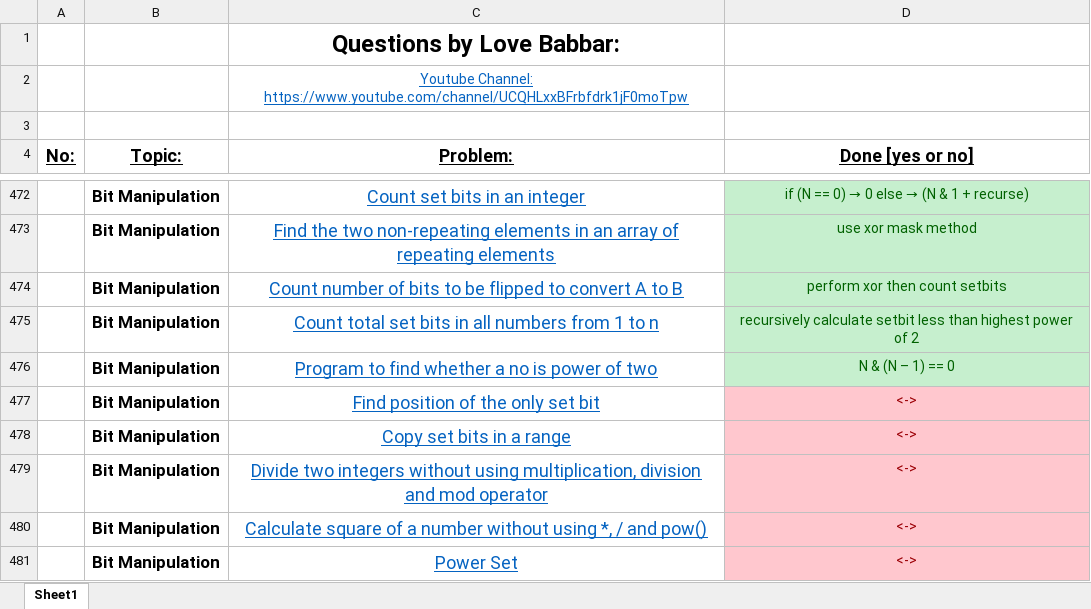
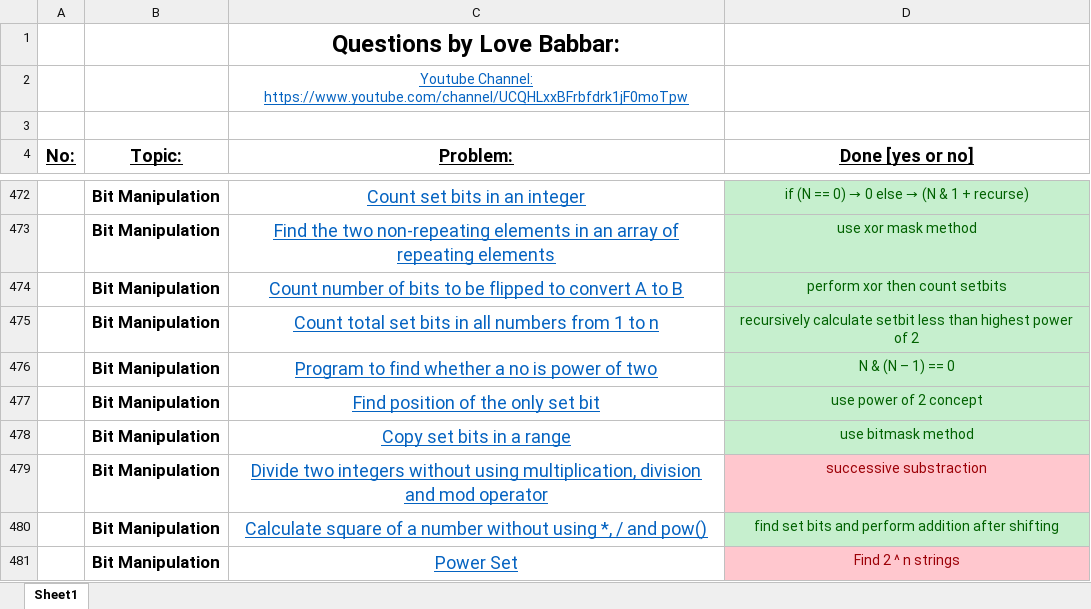
Before and after one commit to Shyam9583/dsa-workbook, an Excel workbook: workbook.xlsx, sheet Sheet1, drawn as a sheet; only a part is shown, gaps mark what is left out; values as stored, in another font and other column widths than the file's, no borders; the diff names each change by its address in the sheet, - before the commit and + after, or states it on an @@ line.

Commit message:
Done with it for now. Need to review and find new problems.

```diff
--- a/workbook.xlsx (sheet Sheet1)
+++ b/workbook.xlsx (sheet Sheet1)
-D477 (Done [yes or no]): <->
+D477 (Done [yes or no]): use power of 2 concept
@@ D477:D478 fill: #FFC7CE → #C6EFCE, text colour: #9C0006 → #006100 @@
-D478 (Done [yes or no]): <->
+D478 (Done [yes or no]): use bitmask method
-D479 (Done [yes or no]): <->
+D479 (Done [yes or no]): successive substraction
-D480 (Done [yes or no]): <->
+D480 (Done [yes or no]): find set bits and perform addition after shifting
@@ D480 fill: #FFC7CE → #C6EFCE, text colour: #9C0006 → #006100 @@
-D481 (Done [yes or no]): <->
+D481 (Done [yes or no]): Find 2 ^ n strings
```
Also changed, not shown: 6 other files.
